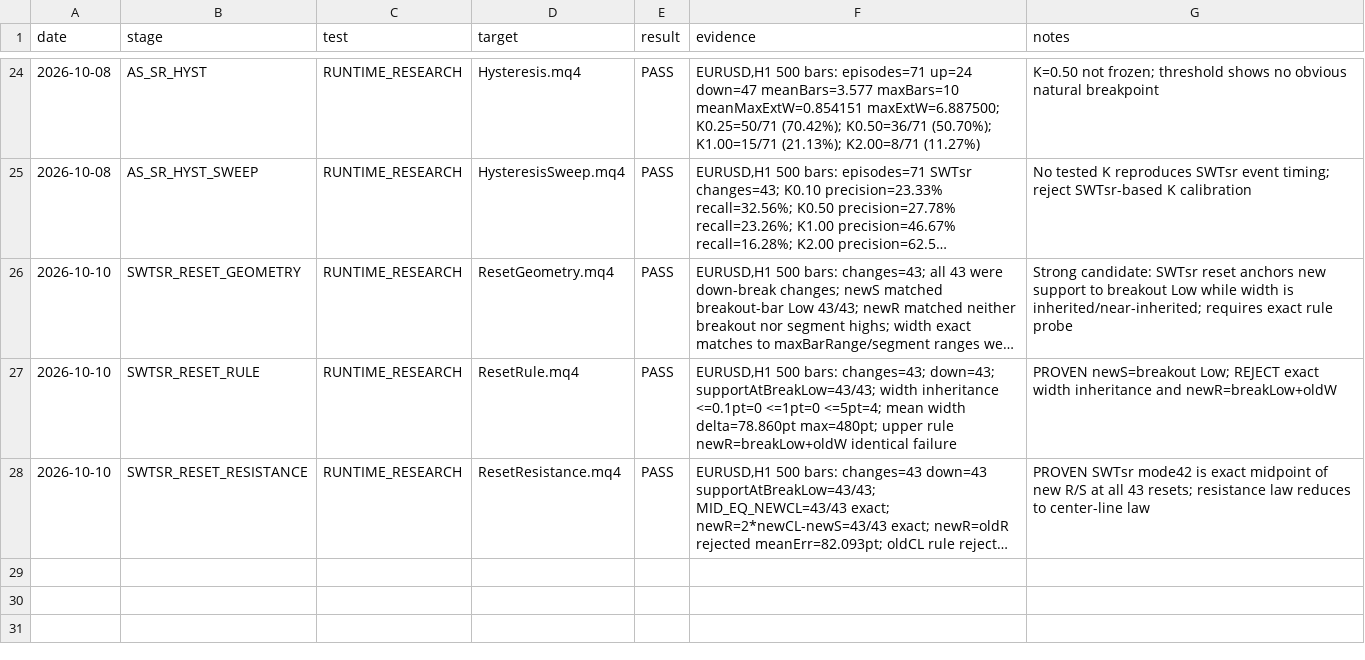
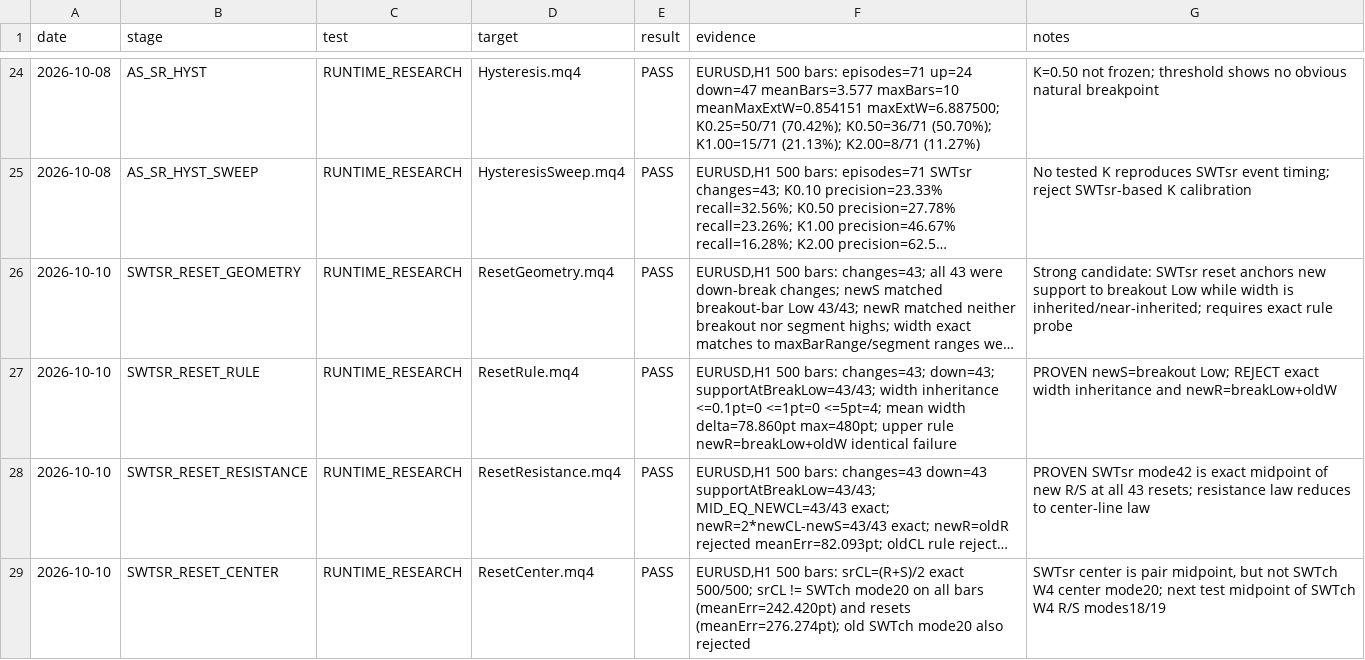
Before and after one commit to igorsegal/andreslaw, a CSV file: docs/TEST_REGISTRY.csv, drawn as a sheet; only a part is shown, gaps mark what is left out; long unchanged cells end in …; the diff names each change by its address in the sheet, - before the commit and + after, or states it on an @@ line.

Commit message:
research: record SWTsr center comparison

```diff
--- a/docs/TEST_REGISTRY.csv
+++ b/docs/TEST_REGISTRY.csv
+row 29: 2026-10-10 | SWTSR_RESET_CENTER | RUNTIME_RESEARCH | ResetCenter.mq4 | PASS | EURUSD,H1 500 bars: srCL=(R+S)/2 exact 500/500; srCL != SWTch mode20 on all bars (meanErr=242.420pt) and resets (meanErr=276.274pt); old SWTch mode20 also rejected | SWTsr center is pair midpoint, but not SWTch W4 center mode20; next test midpoint of SWTch W4 R/S modes18/19
```
